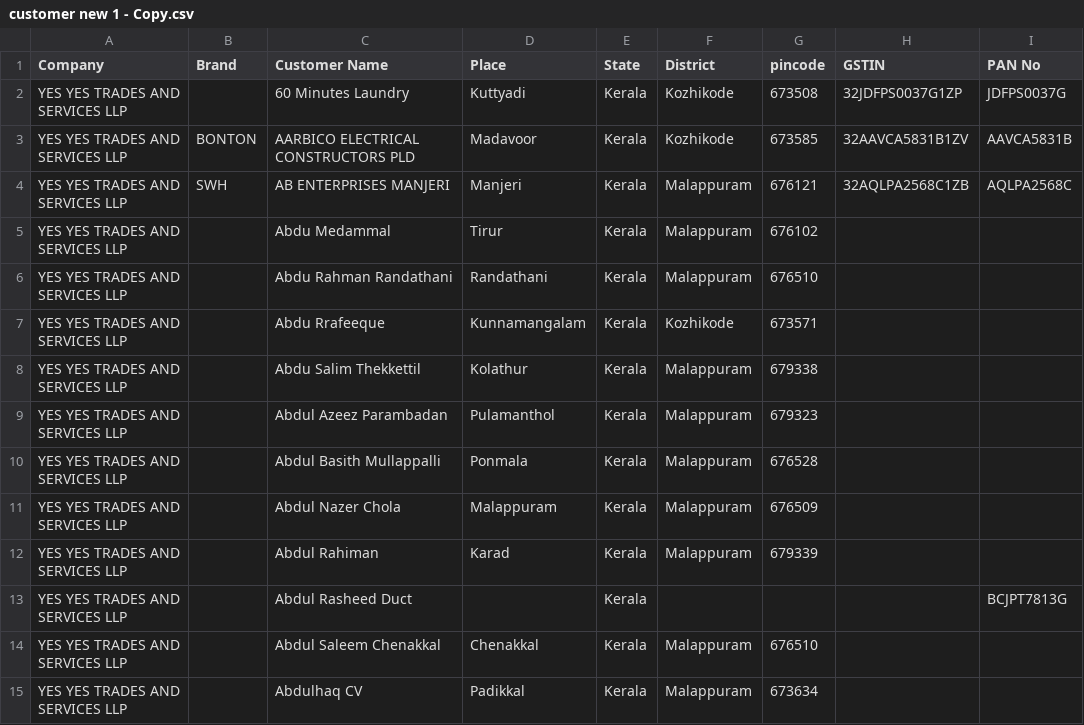
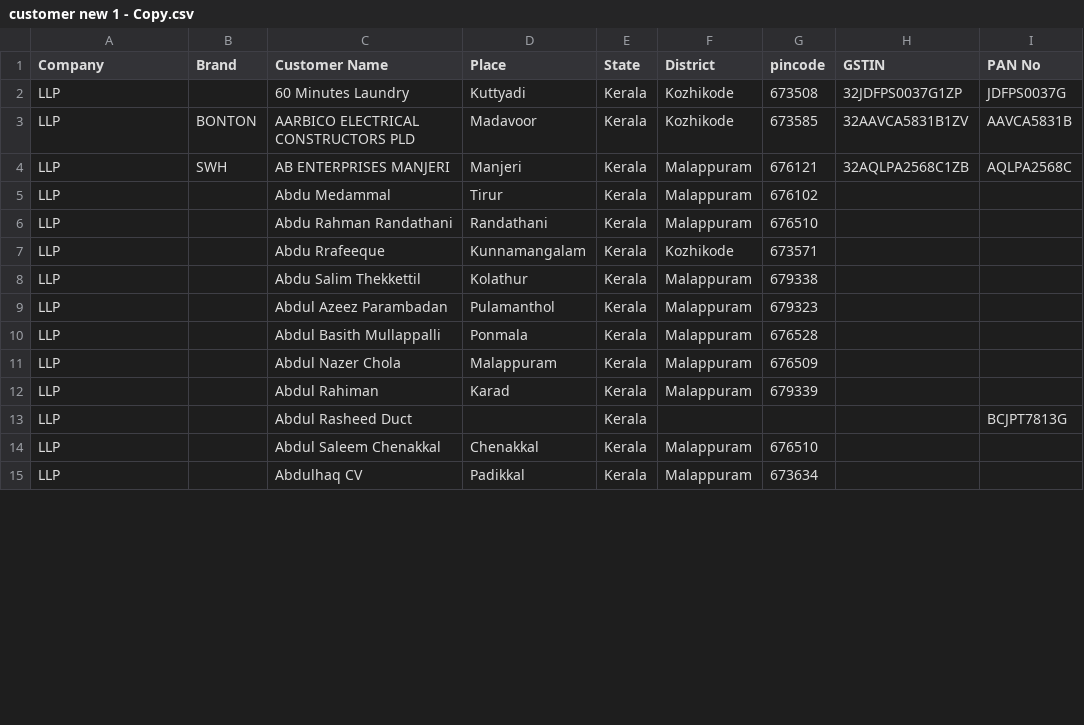
Before and after one commit to Faheem-Musthafa/ERP_YES_YES, a CSV file: customer new 1 - Copy.csv, drawn as a sheet; only a part is shown; the diff covers the shown part only; the diff names each change by its address in the sheet, - before the commit and + after, or states it on an @@ line.

Commit message:
feat: add company field to customers and enhance stock management
- Added a nullable `company` field to the `customers` table to track company ownership.
- Updated the customer creation logic to require the company field.
- Enhanced the Stock Management page with a new StatCard component for better stock visualization.
- Implemented fallback logic for stock retrieval to handle permission issues gracefully.
- Added SQL scripts for database schema changes and granting necessary permissions for stock reservations.

```diff
--- a/customer new 1 - Copy.csv
+++ b/customer new 1 - Copy.csv
-A2:A15 (Company): YES YES TRADES AND SERVICES LLP
+A2:A15 (Company): LLP
```
Also changed, not shown: 143 edited cells elsewhere in this file, 8 other files.
